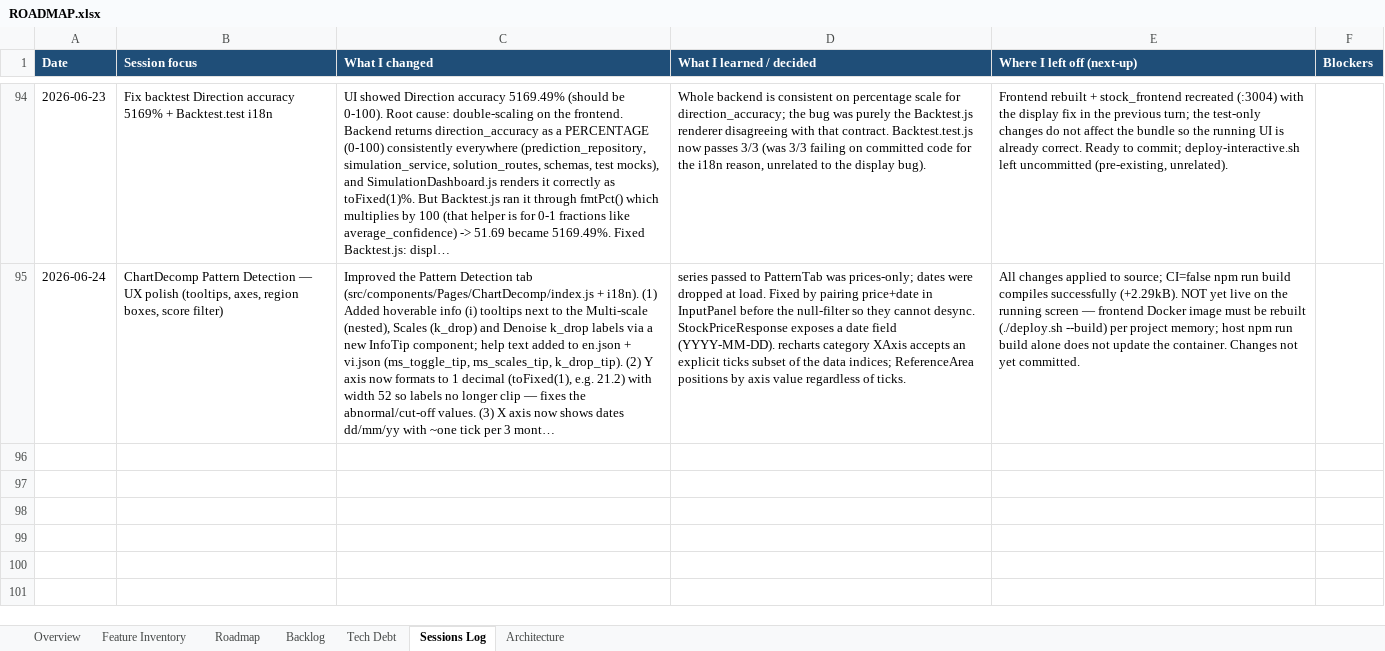
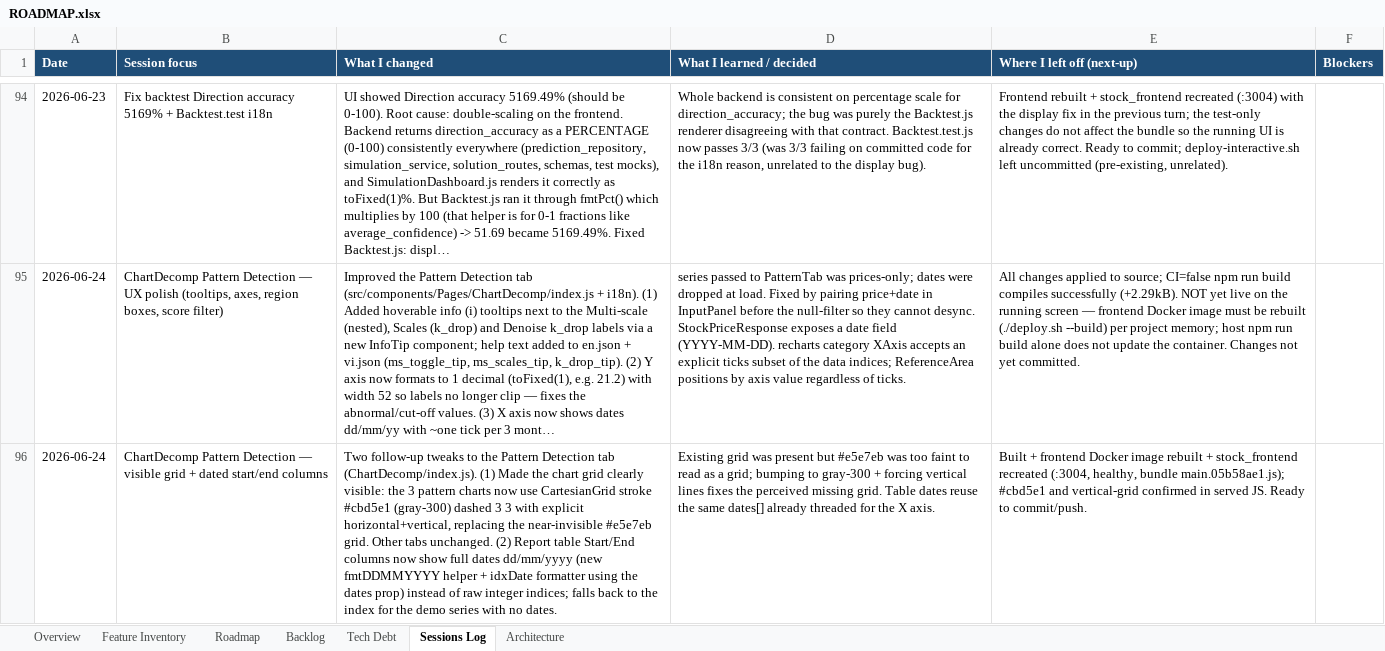
Before and after one commit to Tuanph1970/all_projects, an Excel workbook: stockpredict/ROADMAP.xlsx, sheet Sessions Log, drawn as a sheet; only a part is shown, gaps mark what is left out; long unchanged cells end in …; values as stored, in another font and other column widths than the file's, no borders; the diff names each change by its address in the sheet, - before the commit and + after, or states it on an @@ line.

```diff
--- a/stockpredict/ROADMAP.xlsx (sheet Sessions Log)
+++ b/stockpredict/ROADMAP.xlsx (sheet Sessions Log)
+row 96: 2026-06-24 | ChartDecomp Pattern Detection — visible grid + dated start/end columns | Two follow-up tweaks to the Pattern Detection tab (ChartDecomp/index.js). (1) Made the chart grid clearly visible: the 3 pattern charts now use CartesianGrid stroke #cbd5e1 (gray-300) dashed 3 3 with explicit horizontal+vertical, replacing the near-invisible #e5e7eb grid. Other tabs unchanged. (2) Report table Start/End columns now show full dates dd/mm/yyyy (new fmtDDMMYYYY helper + idxDate formatter using the dates prop) instead of raw integer indices; falls back to the index for the demo series with no dates. | Existing grid was present but #e5e7eb was too faint to read as a grid; bumping to gray-300 + forcing vertical lines fixes the perceived missing grid. Table dates reuse the same dates[] already threaded for the X axis. | Built + frontend Docker image rebuilt + stock_frontend recreated (:3004, healthy, bundle main.05b58ae1.js); #cbd5e1 and vertical-grid confirmed in served JS. Ready to commit/push.
```
Also changed, not shown: 1 other file.
